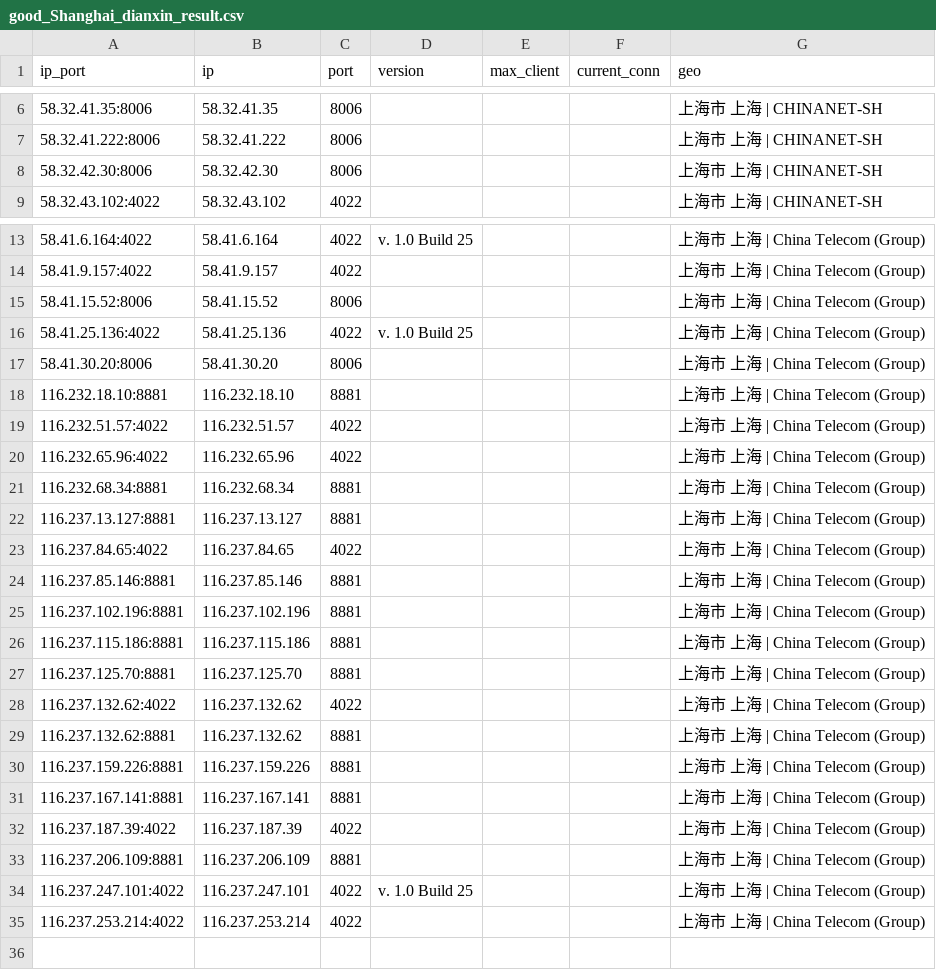
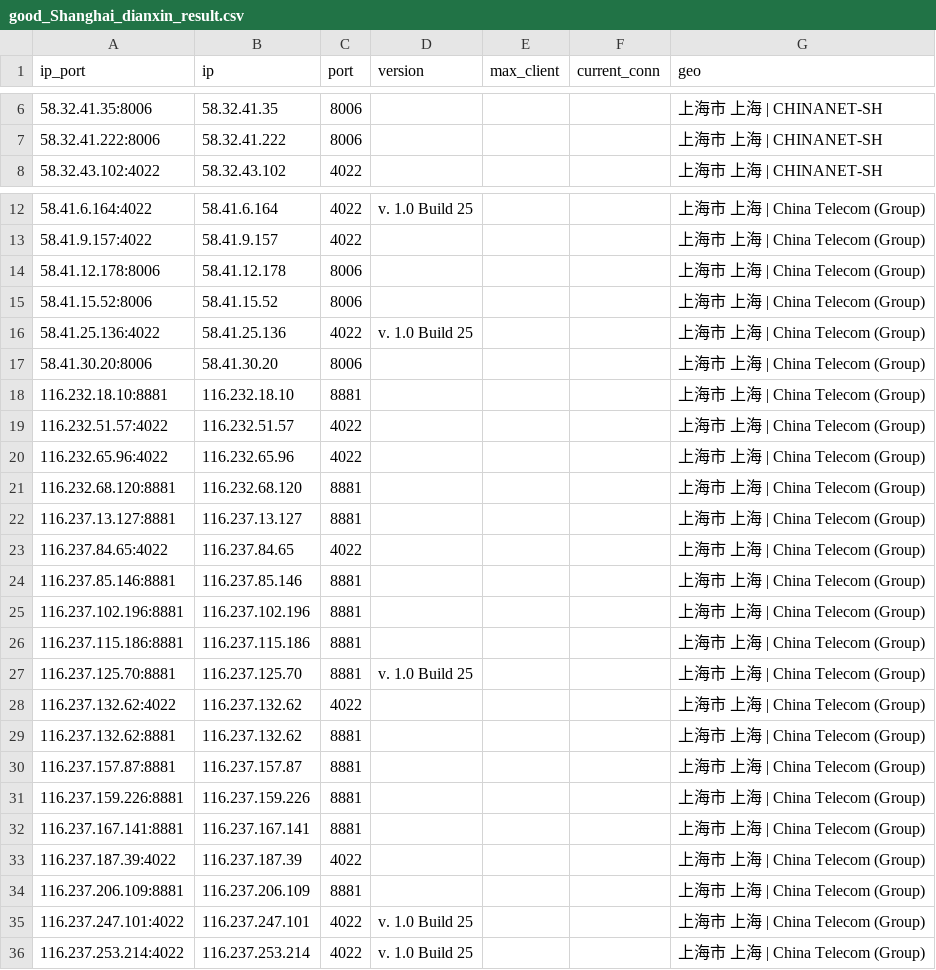
Before and after one commit to ykyfy1/shdx, a CSV file: ip/good_Shanghai_dianxin_result.csv, drawn as a sheet; only a part is shown, gaps mark what is left out.

```diff
--- a/ip/good_Shanghai_dianxin_result.csv
+++ b/ip/good_Shanghai_dianxin_result.csv
@@ -7,3 +7,2 @@
 58.32.41.222:8006,58.32.41.222,8006,,,,上海市 上海 | CHINANET-SH
-58.32.42.30:8006,58.32.42.30,8006,,,,上海市 上海 | CHINANET-SH
 58.32.43.102:4022,58.32.43.102,4022,,,,上海市 上海 | CHINANET-SH
@@ -14,2 +13,3 @@
 58.41.9.157:4022,58.41.9.157,4022,,,,上海市 上海 | China Telecom (Group)
+58.41.12.178:8006,58.41.12.178,8006,,,,上海市 上海 | China Telecom (Group)
 58.41.15.52:8006,58.41.15.52,8006,,,,上海市 上海 | China Telecom (Group)
@@ -20,3 +20,3 @@
 116.232.65.96:4022,116.232.65.96,4022,,,,上海市 上海 | China Telecom (Group)
-116.232.68.34:8881,116.232.68.34,8881,,,,上海市 上海 | China Telecom (Group)
+116.232.68.120:8881,116.232.68.120,8881,,,,上海市 上海 | China Telecom (Group)
 116.237.13.127:8881,116.237.13.127,8881,,,,上海市 上海 | China Telecom (Group)
@@ -26,5 +26,6 @@
 116.237.115.186:8881,116.237.115.186,8881,,,,上海市 上海 | China Telecom (Group)
-116.237.125.70:8881,116.237.125.70,8881,,,,上海市 上海 | China Telecom (Group)
+116.237.125.70:8881,116.237.125.70,8881,v. 1.0 Build 25,,,上海市 上海 | China Telecom (Group)
 116.237.132.62:4022,116.237.132.62,4022,,,,上海市 上海 | China Telecom (Group)
 116.237.132.62:8881,116.237.132.62,8881,,,,上海市 上海 | China Telecom (Group)
+116.237.157.87:8881,116.237.157.87,8881,,,,上海市 上海 | China Telecom (Group)
 116.237.159.226:8881,116.237.159.226,8881,,,,上海市 上海 | China Telecom (Group)
@@ -34,2 +35,2 @@
 116.237.247.101:4022,116.237.247.101,4022,v. 1.0 Build 25,,,上海市 上海 | China Telecom (Group)
-116.237.253.214:4022,116.237.253.214,4022,,,,上海市 上海 | China Telecom (Group)
+116.237.253.214:4022,116.237.253.214,4022,v. 1.0 Build 25,,,上海市 上海 | China Telecom (Group)
```
Also changed, not shown: 5 other files.
